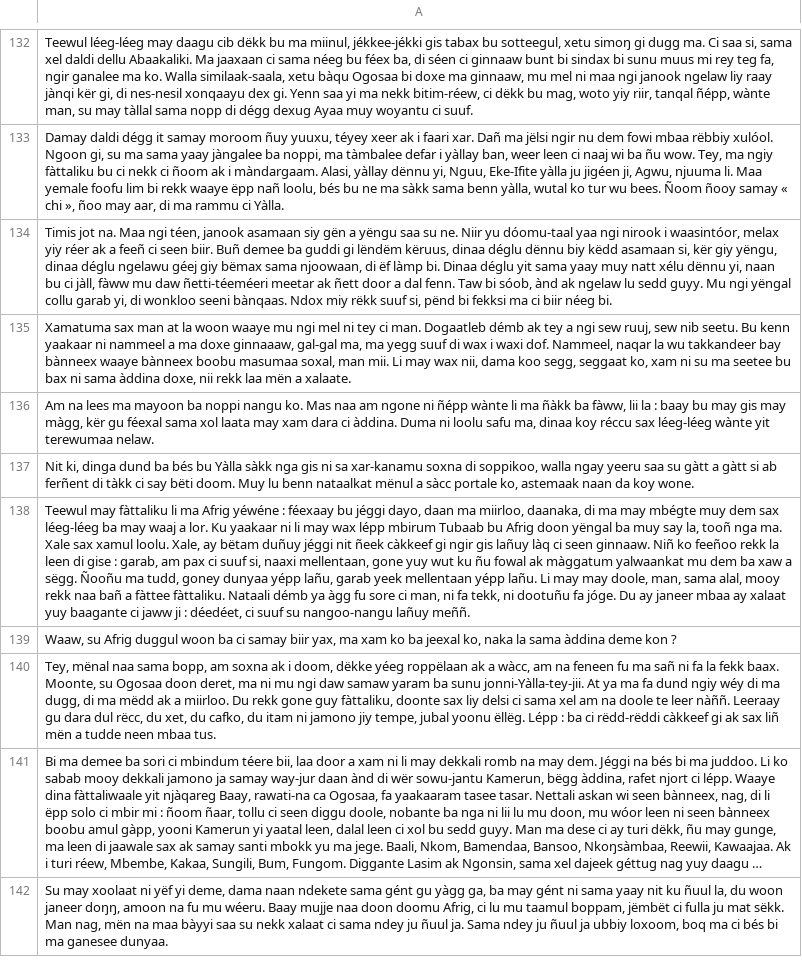
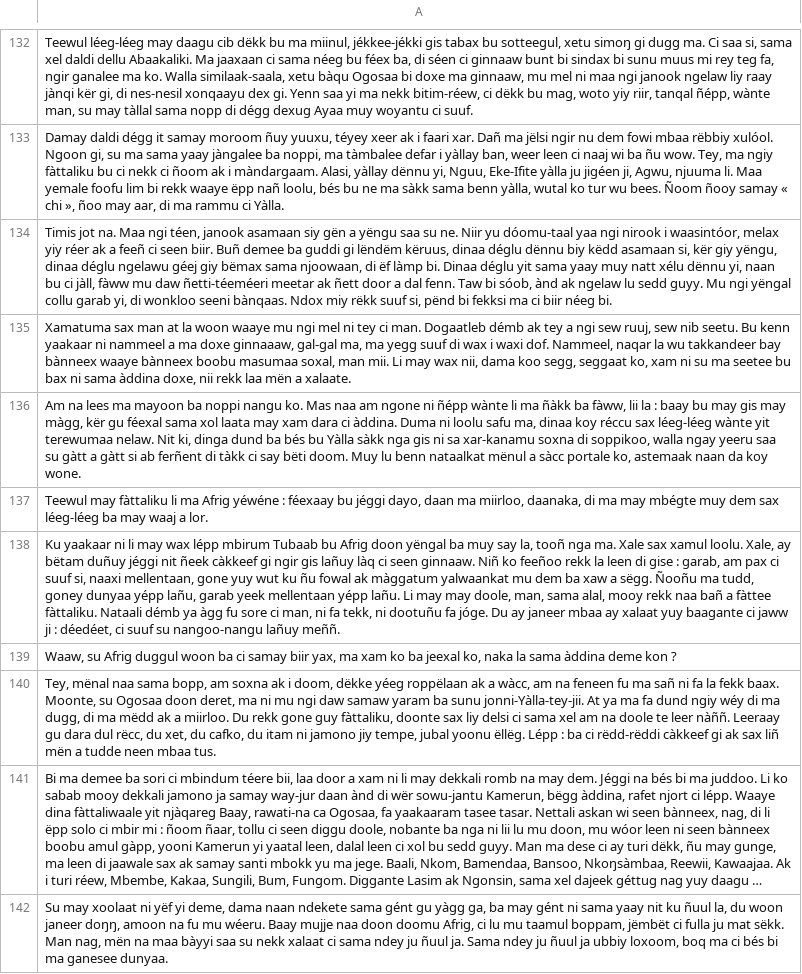
Before and after one commit to Oumar199/Wolof_traduction, a CSV file: data/extractions/new_data/wolof_version_v4.csv, drawn as a sheet; only a part is shown, gaps mark what is left out; long unchanged cells end in …; the diff names each change by its address in the sheet, - before the commit and + after, or states it on an @@ line.

```diff
--- a/data/extractions/new_data/wolof_version_v4.csv
+++ b/data/extractions/new_data/wolof_version_v4.csv
-A136: …terewumaa nelaw.
+A136: …terewumaa nelaw. Nit ki, dinga dund ba bés bu Yàlla sàkk nga gis ni sa xar-kanamu soxna di soppikoo, walla ngay yeeru saa su gàtt a gàtt si ab ferñent di tàkk ci say bëti doom. Muy lu benn nataalkat mënul a sàcc portale ko, astemaak naan da koy wone.
-A137: Nit ki, dinga dund ba bés bu Yàlla sàkk nga gis ni sa xar-kanamu soxna di soppikoo, walla ngay yeeru saa su gàtt a gàtt si ab ferñent di tàkk ci say bëti doom. Muy lu benn nataalkat mënul a sàcc portale ko, astemaak naan da koy wone.
+A137: Teewul may fàttaliku li ma Afrig yéwéne : féexaay bu jéggi dayo, daan ma miirloo, daanaka, di ma may mbégte muy dem sax léeg-léeg ba may waaj a lor.
-A138: Teewul may fàttaliku li ma Afrig yéwéne : féexaay bu jéggi dayo, daan ma miirloo, daanaka, di ma may mbégte muy dem sax léeg-léeg ba may waaj a lor. Ku yaakaar…
+A138: Ku yaakaar…
```
Also changed, not shown: data/extractions/new_data/corpora_v1.csv, data/extractions/new_data/corpora_v2.csv, 6 other files.
